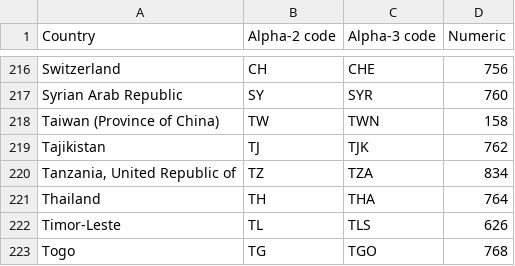
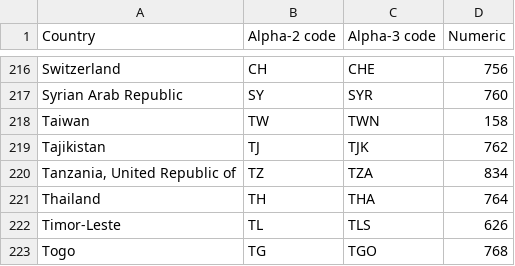
Before and after one commit to ryooan/metaculus-world-map, a CSV file: country_names.csv, drawn as a sheet; only a part is shown, gaps mark what is left out.

Commit message:
fixing Taiwan labeling

```diff
--- a/country_names.csv
+++ b/country_names.csv
@@ -217,3 +217,3 @@ Switzerland,CH,CHE,756
 Syrian Arab Republic,SY,SYR,760
-Taiwan (Province of China),TW,TWN,158
+Taiwan,TW,TWN,158
 Tajikistan,TJ,TJK,762
```
